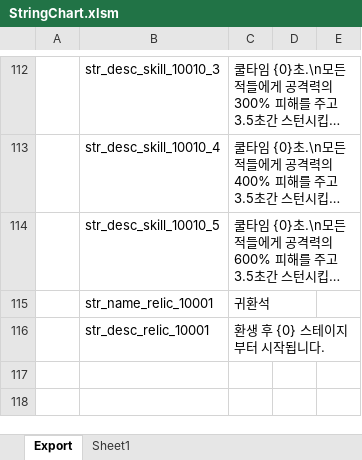
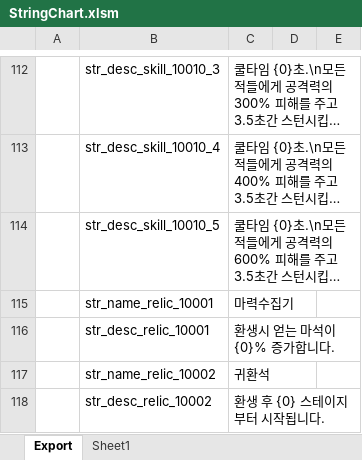
Before and after one commit to BlindBullet/ProjectDF, an Excel workbook: Assets/DataTables~/StringChart.xlsm, sheet Export, drawn as a sheet; only a part is shown, gaps mark what is left out; long unchanged cells end in …; values as stored, in another font and other column widths than the file's, no borders; charts and pictures not drawn; the diff names each change by its address in the sheet, - before the commit and + after, or states it on an @@ line.

```diff
--- a/Assets/DataTables~/StringChart.xlsm (sheet Export)
+++ b/Assets/DataTables~/StringChart.xlsm (sheet Export)
-C115: 귀환석
+C115: 마력수집기
-C116: 환생 후 {0} 스테이지부터 시작됩니다.
+C116: 환생시 얻는 마석이 {0}% 증가합니다.
+row 117:  | str_name_relic_10002 | 귀환석
+row 118:  | str_desc_relic_10002 | 환생 후 {0} 스테이지부터 시작됩니다.
```
Also changed, not shown: charts or pictures, Assets/DataTables~/RelicChart.xlsm, Assets/DataTables~/StatusEffectChart.xlsm, 8 other files.
